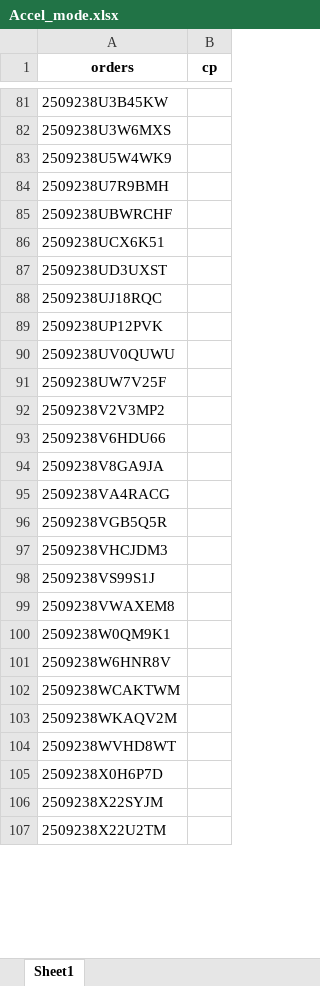
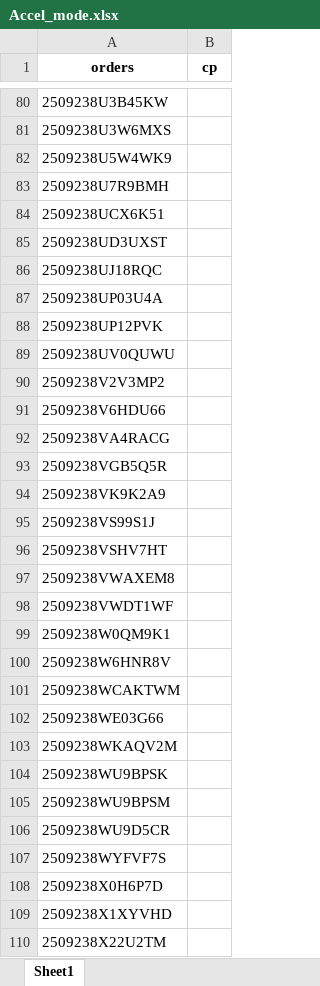
Before and after one commit to iHaveNoKnowledge/Python, an Excel workbook: projects/auto_page/autopageMKII/tables/Accel_mode.xlsx, sheet Sheet1, drawn as a sheet; only a part is shown, gaps mark what is left out; values as stored, in another font and other column widths than the file's, no borders; removed rows and columns are numbered as before the commit, all else as after; the diff covers the shown part only; the diff names each change by its address in the sheet, - before the commit and + after, or states it on an @@ line.

```diff
--- a/projects/auto_page/autopageMKII/tables/Accel_mode.xlsx (sheet Sheet1)
+++ b/projects/auto_page/autopageMKII/tables/Accel_mode.xlsx (sheet Sheet1)
-row 85: 2509238UBWRCHF
+row 87: 2509238UP03U4A
-row 91: 2509238UW7V25F
-row 94: 2509238V8GA9JA
-A94 (orders): 2509238VHCJDM3
+A94 (orders): 2509238VK9K2A9
+row 96: 2509238VSHV7HT
+row 98: 2509238VWDT1WF
+row 102: 2509238WE03G66
-A104 (orders): 2509238WVHD8WT
+A104 (orders): 2509238WU9BPSK
+row 105: 2509238WU9BPSM
+row 106: 2509238WU9D5CR
+row 107: 2509238WYFVF7S
-A109 (orders): 2509238X22SYJM
+A109 (orders): 2509238X1XYVHD
```
Also changed, not shown: 61 added rows, 28 removed rows and 28 edited cells elsewhere in this sheet, 4 other files.
